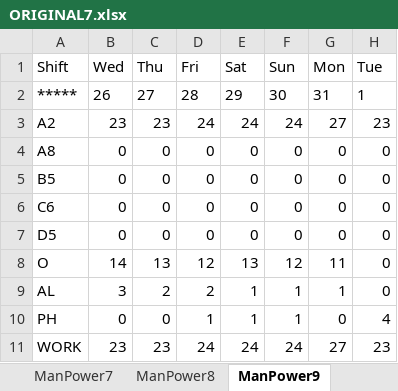
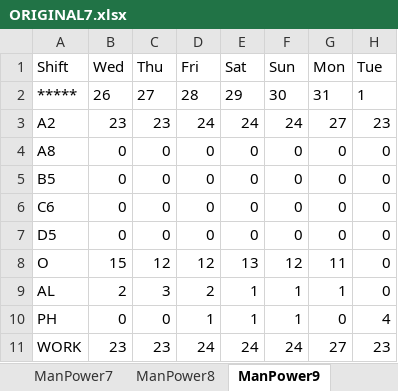
Before and after one commit to Chats-club/roter-ga, an Excel workbook: uploads/ORIGINAL7.xlsx, sheet ManPower9, drawn as a sheet; only a part is shown; values as stored, in another font and other column widths than the file's, no borders; charts and pictures not drawn; the diff names each change by its address in the sheet, - before the commit and + after, or states it on an @@ line.

```diff
--- a/uploads/ORIGINAL7.xlsx (sheet ManPower9)
+++ b/uploads/ORIGINAL7.xlsx (sheet ManPower9)
-B8: 14
+B8: 15
-C8: 13
+C8: 12
-B9: 3
+B9: 2
-C9: 2
+C9: 3
```
Also changed, not shown: sheet ORIGIN MONTH 9, sheet MONTH9.
